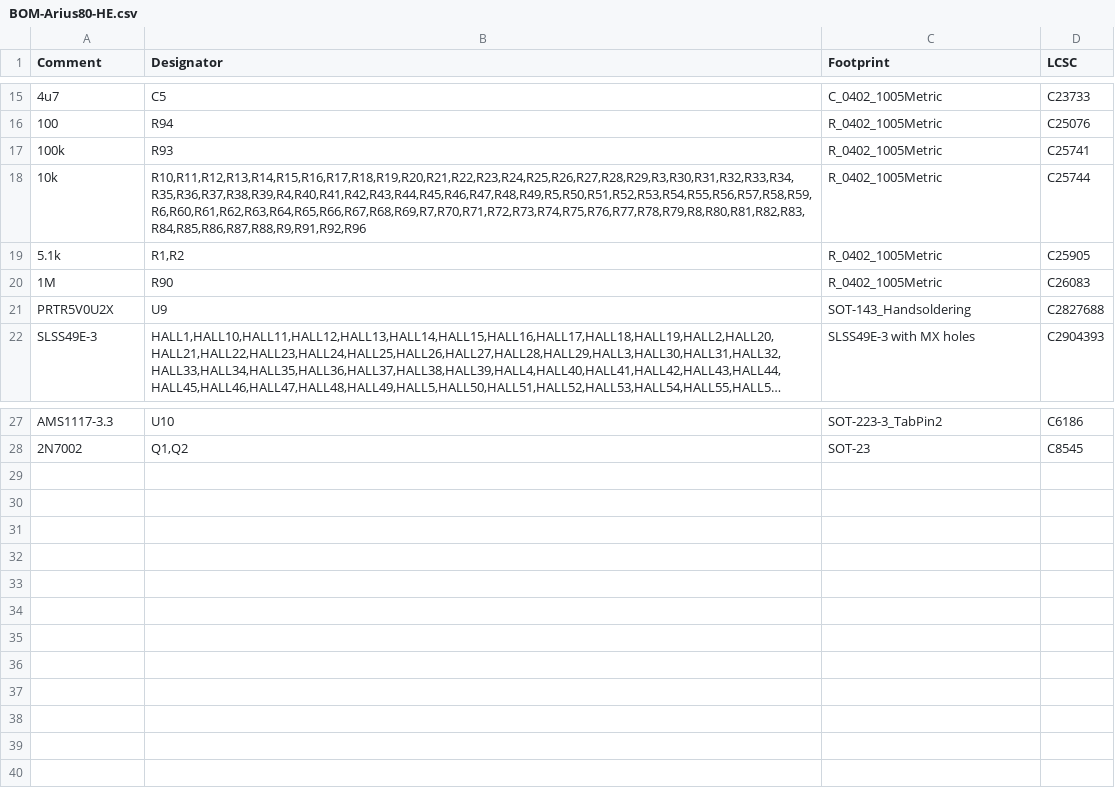
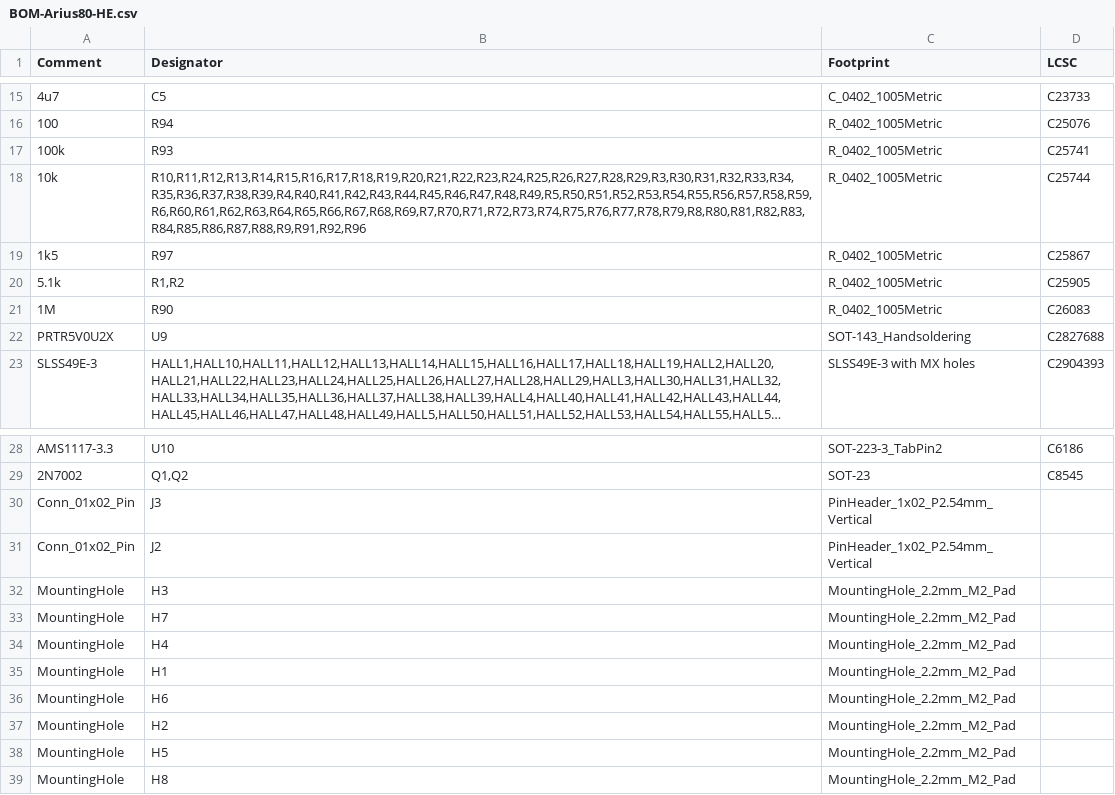
Before and after one commit to mhdimo/Arius80-HE, a CSV file: jlcpcb/production_files/BOM-Arius80-HE.csv, drawn as a sheet; only a part is shown, gaps mark what is left out; long unchanged cells end in …; the diff names each change by its address in the sheet, - before the commit and + after, or states it on an @@ line.

```diff
--- a/jlcpcb/production_files/BOM-Arius80-HE.csv
+++ b/jlcpcb/production_files/BOM-Arius80-HE.csv
+row 19: 1k5 | R97 | R_0402_1005Metric | C25867
+row 30: Conn_01x02_Pin | J3 | PinHeader_1x02_P2.54mm_Vertical
+row 31: Conn_01x02_Pin | J2 | PinHeader_1x02_P2.54mm_Vertical
+row 32: MountingHole | H3 | MountingHole_2.2mm_M2_Pad
+row 33: MountingHole | H7 | MountingHole_2.2mm_M2_Pad
+row 34: MountingHole | H4 | MountingHole_2.2mm_M2_Pad
+row 35: MountingHole | H1 | MountingHole_2.2mm_M2_Pad
+row 36: MountingHole | H6 | MountingHole_2.2mm_M2_Pad
+row 37: MountingHole | H2 | MountingHole_2.2mm_M2_Pad
+row 38: MountingHole | H5 | MountingHole_2.2mm_M2_Pad
+row 39: MountingHole | H8 | MountingHole_2.2mm_M2_Pad
```
Also changed, not shown: jlcpcb/production_files/CPL-Arius80-HE.csv, 20 other files.
